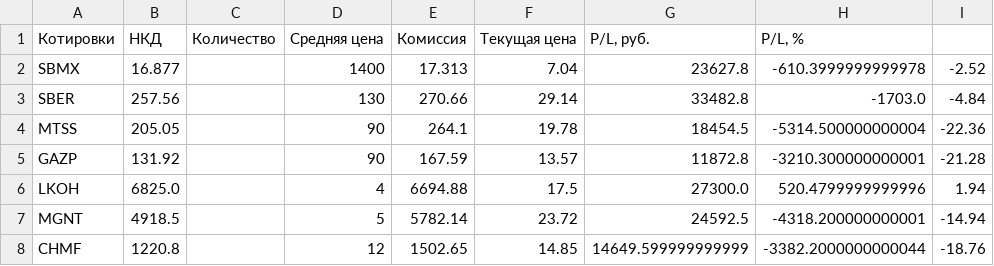
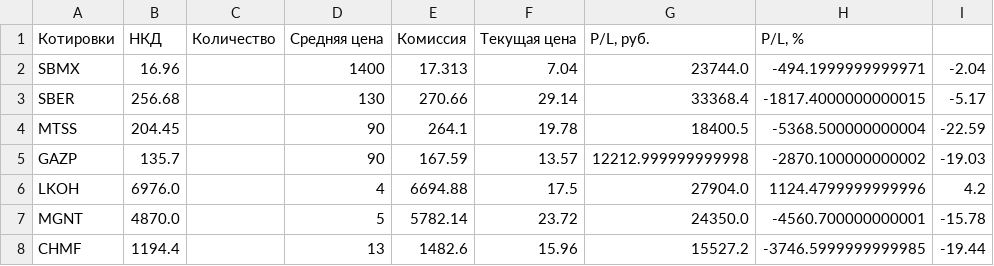
Before and after one commit to Athelbiban/learner, a CSV file: broker_report/portfolio_main.csv, drawn as a sheet; only a part is shown; the diff covers the shown part only.

```diff
--- a/broker_report/portfolio_main.csv
+++ b/broker_report/portfolio_main.csv
@@ -1,8 +1,8 @@
 Котировки,НКД,Количество,Средняя цена,Комиссия,Текущая цена,"P/L, руб.","P/L, %"
-SBMX,16.877,,1400,17.313,7.04,23627.8,-610.3999999999978,-2.52
-SBER,257.56,,130,270.66,29.14,33482.8,-1703.0,-4.84
-MTSS,205.05,,90,264.1,19.78,18454.5,-5314.500000000004,-22.36
-GAZP,131.92,,90,167.59,13.57,11872.8,-3210.300000000001,-21.28
-LKOH,6825.0,,4,6694.88,17.5,27300.0,520.4799999999996,1.94
-MGNT,4918.5,,5,5782.14,23.72,24592.5,-4318.200000000001,-14.94
-CHMF,1220.8,,12,1502.65,14.85,14649.599999999999,-3382.2000000000044,-18.76
+SBMX,16.96,,1400,17.313,7.04,23744.0,-494.1999999999971,-2.04
+SBER,256.68,,130,270.66,29.14,33368.4,-1817.4000000000015,-5.17
+MTSS,204.45,,90,264.1,19.78,18400.5,-5368.500000000004,-22.59
+GAZP,135.7,,90,167.59,13.57,12212.999999999998,-2870.100000000002,-19.03
+LKOH,6976.0,,4,6694.88,17.5,27904.0,1124.4799999999996,4.2
+MGNT,4870.0,,5,5782.14,23.72,24350.0,-4560.700000000001,-15.78
+CHMF,1194.4,,13,1482.6,15.96,15527.2,-3746.5999999999985,-19.44
```
Also changed, not shown: 69 edited cells elsewhere in this file, broker_report/transactions.csv, 1 other file.
